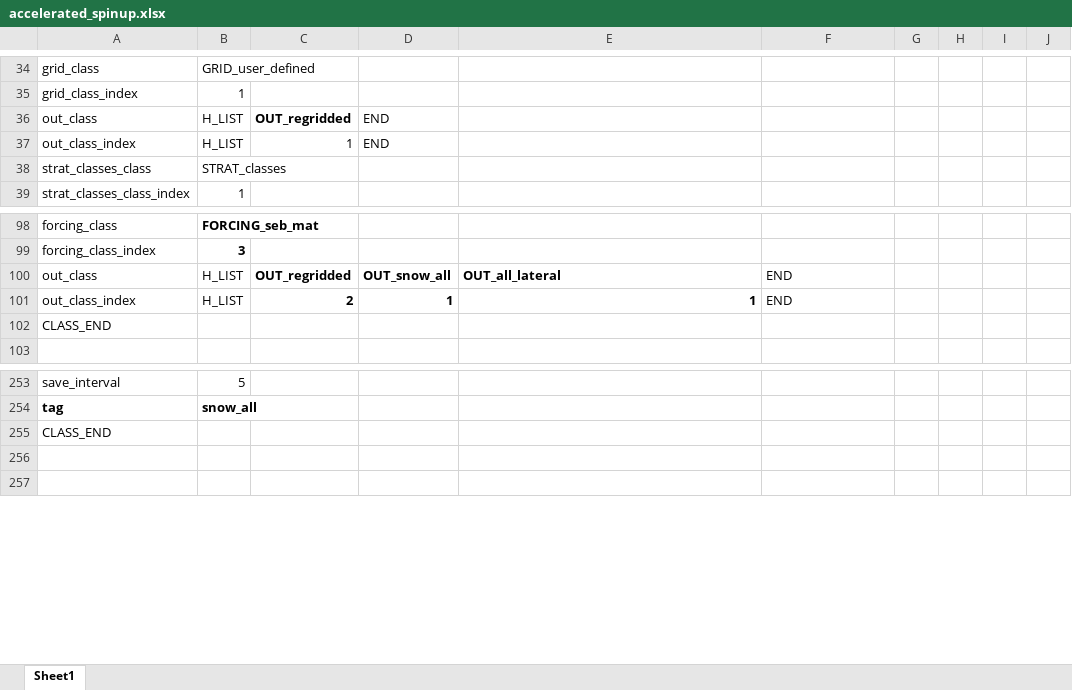
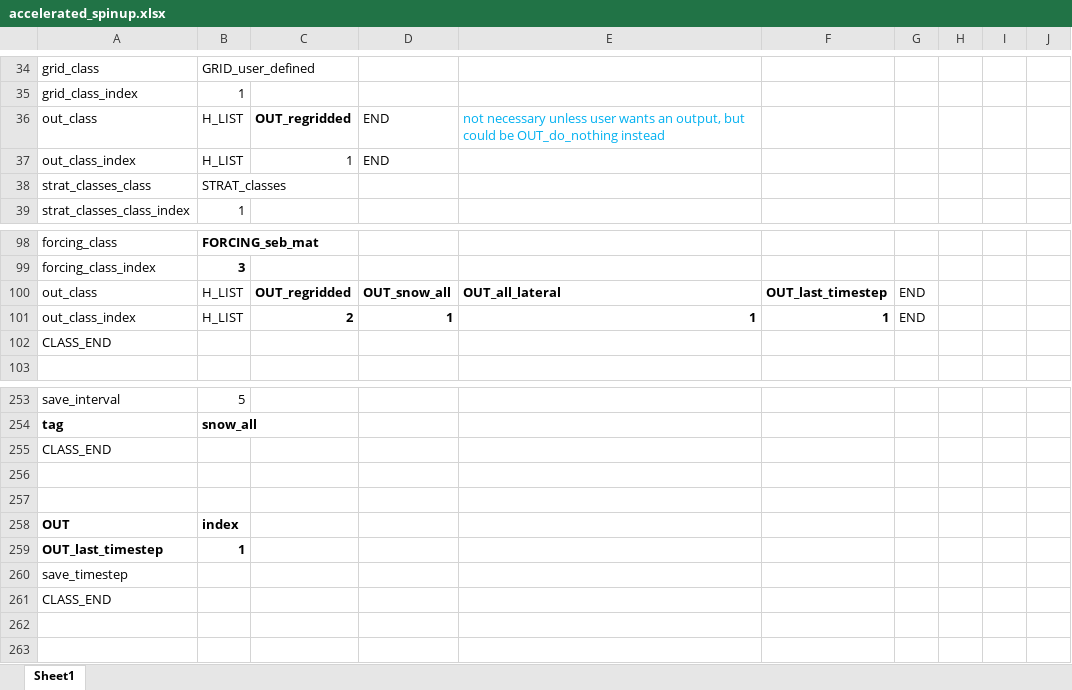
Before and after one commit to VictorPozsgay/CryoGrid_VP_Workflow, an Excel workbook: CryoGrid/CryoGridCommunity_results/templates/accelerated_spinup/accelerated_spinup.xlsx, sheet Sheet1, drawn as a sheet; only a part is shown, gaps mark what is left out; values as stored, in another font and other column widths than the file's, no borders; the diff names each change by its address in the sheet, - before the commit and + after, or states it on an @@ line.

```diff
--- a/CryoGrid/CryoGridCommunity_results/templates/accelerated_spinup/accelerated_spinup.xlsx (sheet Sheet1)
+++ b/CryoGrid/CryoGridCommunity_results/templates/accelerated_spinup/accelerated_spinup.xlsx (sheet Sheet1)
-E36: (empty)
+E36: not necessary unless user wants an output, but could be OUT_do_nothing instead
-F100: END
+F100: OUT_last_timestep
-F100:F101 bold: off
+F100:F101 bold: on
-G100:G101: (empty)
+G100:G101: END
-F101: END
+F101: 1
+row 255: CLASS_END
+row 256: (empty)
+row 257: (empty)
+row 258: OUT | index
+row 259: OUT_last_timestep | 1
+row 260: save_timestep
```
Also changed, not shown: CryoGrid/CryoGridCommunity_results/templates/restart_broken/TILE_LOOP_INIT.xlsx, CryoGrid/CryoGridCommunity_results/templates/restart_broken/restart_broken.xlsx, 35 other files.
